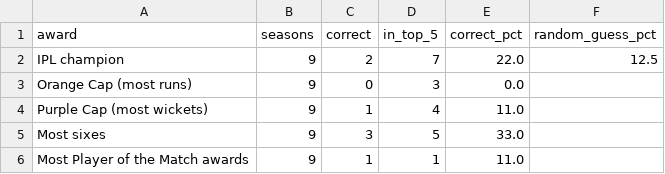
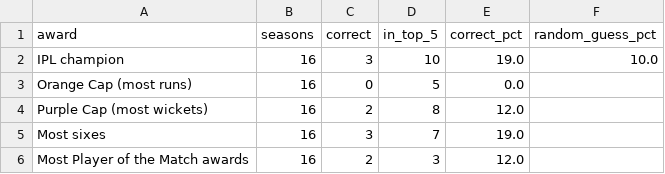
Before and after one commit to Mohanp1821/sports-arena, a CSV file: outputs/prediction_backtest_summary.csv, drawn as a sheet.

```diff
--- a/outputs/prediction_backtest_summary.csv
+++ b/outputs/prediction_backtest_summary.csv
@@ -1,6 +1,6 @@
 award,seasons,correct,in_top_5,correct_pct,random_guess_pct
-IPL champion,9,2,7,22.0,12.5
-Orange Cap (most runs),9,0,3,0.0,
-Purple Cap (most wickets),9,1,4,11.0,
-Most sixes,9,3,5,33.0,
-Most Player of the Match awards,9,1,1,11.0,
+IPL champion,16,3,10,19.0,10.0
+Orange Cap (most runs),16,0,5,0.0,
+Purple Cap (most wickets),16,2,8,12.0,
+Most sixes,16,3,7,19.0,
+Most Player of the Match awards,16,2,3,12.0,
```
Also changed, not shown: outputs/prediction_awards.csv, outputs/prediction_backtest.csv, 44 other files.
